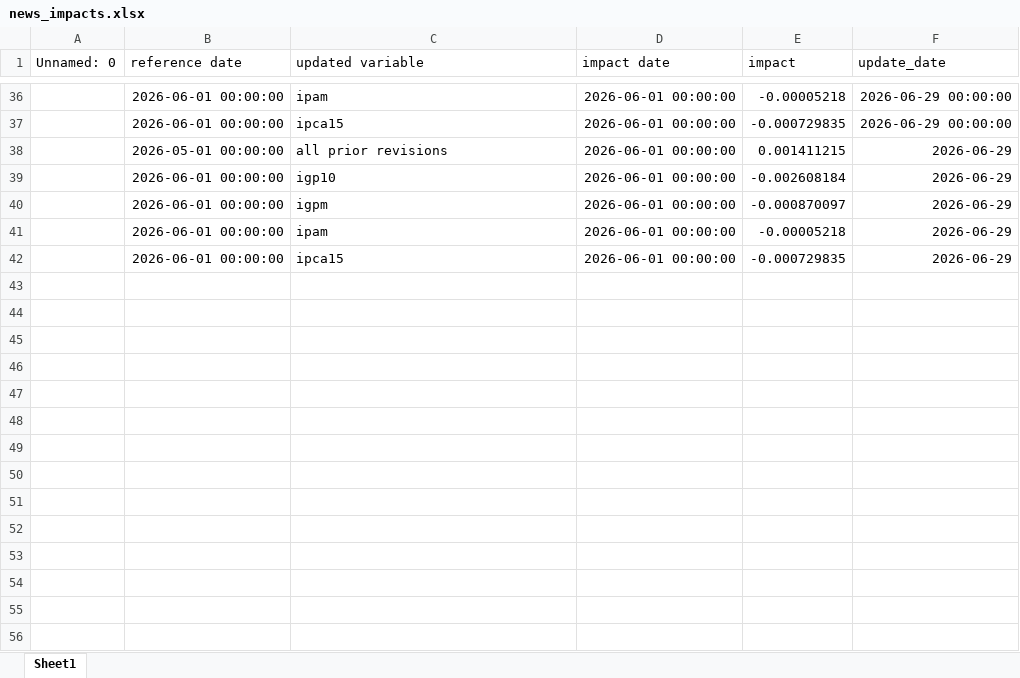
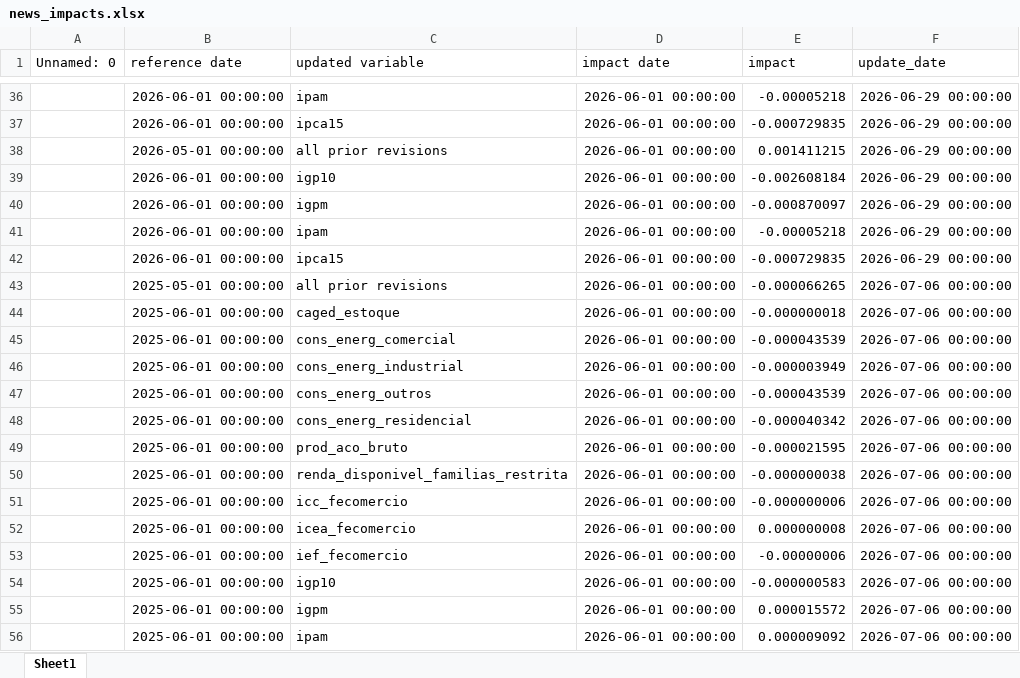
Before and after one commit to davi-lisboa/PIB-Nowcast, an Excel workbook: pib_nowcast/data/news_impacts.xlsx, sheet Sheet1, drawn as a sheet; only a part is shown, gaps mark what is left out; values as stored, in another font and other column widths than the file's, no borders; the diff covers the shown part only; the diff names each change by its address in the sheet, - before the commit and + after, or states it on an @@ line.

```diff
--- a/pib_nowcast/data/news_impacts.xlsx (sheet Sheet1)
+++ b/pib_nowcast/data/news_impacts.xlsx (sheet Sheet1)
-F38:F42 (update_date): 2026-06-29
+F38:F42 (update_date): 2026-06-29 00:00:00
+row 43:  | 2025-05-01 00:00:00 | all prior revisions | 2026-06-01 00:00:00 | -0.000066265 | 2026-07-06 00:00:00
+row 44:  | 2025-06-01 00:00:00 | caged_estoque | 2026-06-01 00:00:00 | -0.000000018 | 2026-07-06 00:00:00
+row 45:  | 2025-06-01 00:00:00 | cons_energ_comercial | 2026-06-01 00:00:00 | -0.000043539 | 2026-07-06 00:00:00
+row 46:  | 2025-06-01 00:00:00 | cons_energ_industrial | 2026-06-01 00:00:00 | -0.000003949 | 2026-07-06 00:00:00
+row 47:  | 2025-06-01 00:00:00 | cons_energ_outros | 2026-06-01 00:00:00 | -0.000043539 | 2026-07-06 00:00:00
+row 48:  | 2025-06-01 00:00:00 | cons_energ_residencial | 2026-06-01 00:00:00 | -0.000040342 | 2026-07-06 00:00:00
+row 49:  | 2025-06-01 00:00:00 | prod_aco_bruto | 2026-06-01 00:00:00 | -0.000021595 | 2026-07-06 00:00:00
+row 50:  | 2025-06-01 00:00:00 | renda_disponivel_familias_restrita | 2026-06-01 00:00:00 | -0.000000038 | 2026-07-06 00:00:00
+row 51:  | 2025-06-01 00:00:00 | icc_fecomercio | 2026-06-01 00:00:00 | -0.000000006 | 2026-07-06 00:00:00
+row 52:  | 2025-06-01 00:00:00 | icea_fecomercio | 2026-06-01 00:00:00 | 0.000000008 | 2026-07-06 00:00:00
+row 53:  | 2025-06-01 00:00:00 | ief_fecomercio | 2026-06-01 00:00:00 | -0.00000006 | 2026-07-06 00:00:00
+row 54:  | 2025-06-01 00:00:00 | igp10 | 2026-06-01 00:00:00 | -0.000000583 | 2026-07-06 00:00:00
+row 55:  | 2025-06-01 00:00:00 | igpm | 2026-06-01 00:00:00 | 0.000015572 | 2026-07-06 00:00:00
+row 56:  | 2025-06-01 00:00:00 | ipam | 2026-06-01 00:00:00 | 0.000009092 | 2026-07-06 00:00:00
```
Also changed, not shown: 370 added rows elsewhere in this sheet, pib_nowcast/data/forecasts.xlsx, pib_nowcast/data/last_data_at_time.xlsx, 10 other files.
